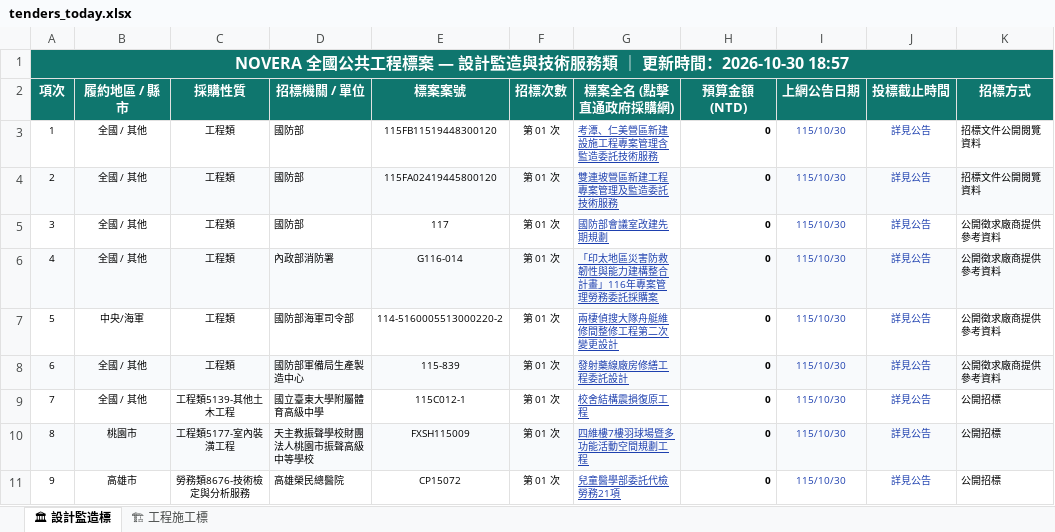
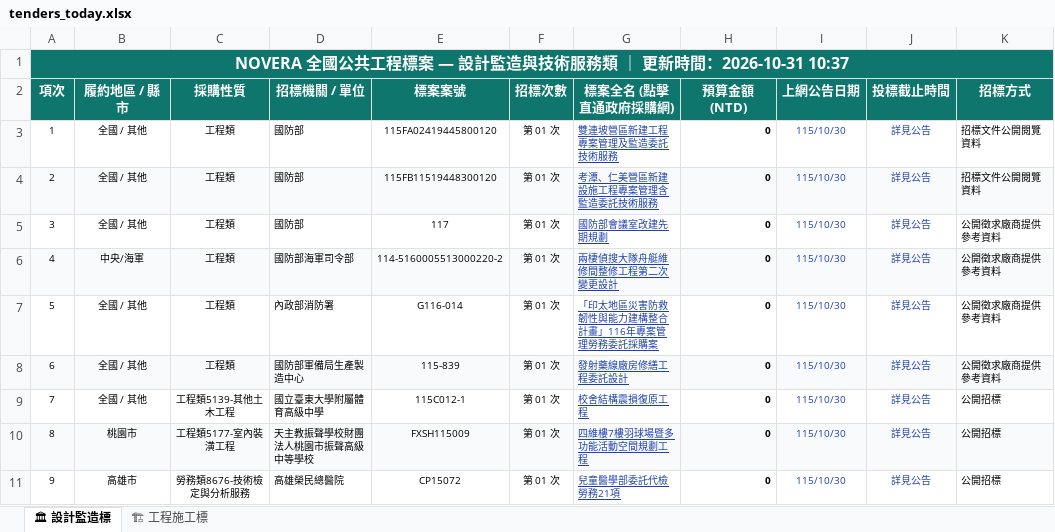
Before and after one commit to gardenai0222-a11y/gardenai0222-a11y.github.io, an Excel workbook: tenders_today.xlsx, sheet 🏛 設計監造標, drawn as a sheet; only a part is shown; values as stored, in another font and other column widths than the file's, no borders; addresses are those after the commit; the diff names each change by its address in the sheet, - before the commit and + after, or states it on an @@ line.

```diff
--- a/tenders_today.xlsx (sheet 🏛 設計監造標)
+++ b/tenders_today.xlsx (sheet 🏛 設計監造標)
@@ column A (項次) renumbered between rows 1 and 7 @@
@@ row 4 moved to row 3: 1 @@
-A4:K4 fill: none
+A4:K4 fill: #F8FAFC
@@ row 7 moved to row 6: 4 @@
-A7:K7 fill: #F8FAFC
+A7:K7 fill: none
```
Also changed, not shown: sheet 🏗 工程施工標, 今日政府電子採購網.xlsx, 2 other files.
